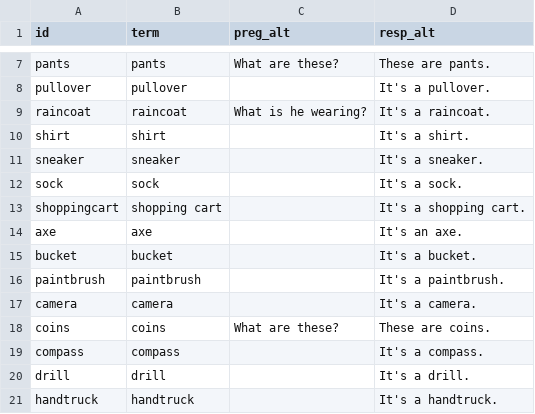
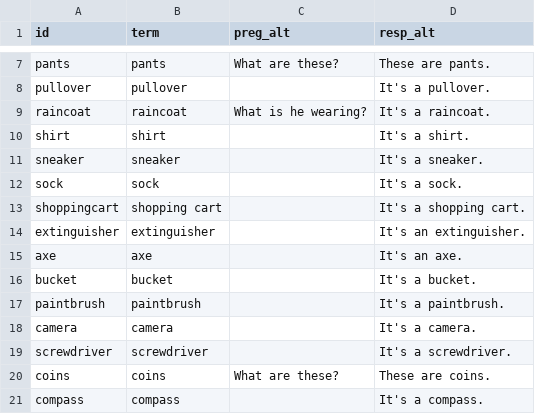
Before and after one commit to icarito/peru-learns-english, a CSV file: Topics/Topic_6/vocabulario.csv, drawn as a sheet; only a part is shown, gaps mark what is left out; the shorter side is filled out with more unchanged rows; the diff names each change by its address in the sheet, - before the commit and + after, or states it on an @@ line.

```diff
--- a/Topics/Topic_6/vocabulario.csv
+++ b/Topics/Topic_6/vocabulario.csv
+row 14: extinguisher | extinguisher |  | It's an extinguisher.
+row 19: screwdriver | screwdriver |  | It's a screwdriver.
```
Also changed, not shown: Topics/Topic_5/vocabulario.csv, 22 other files.
